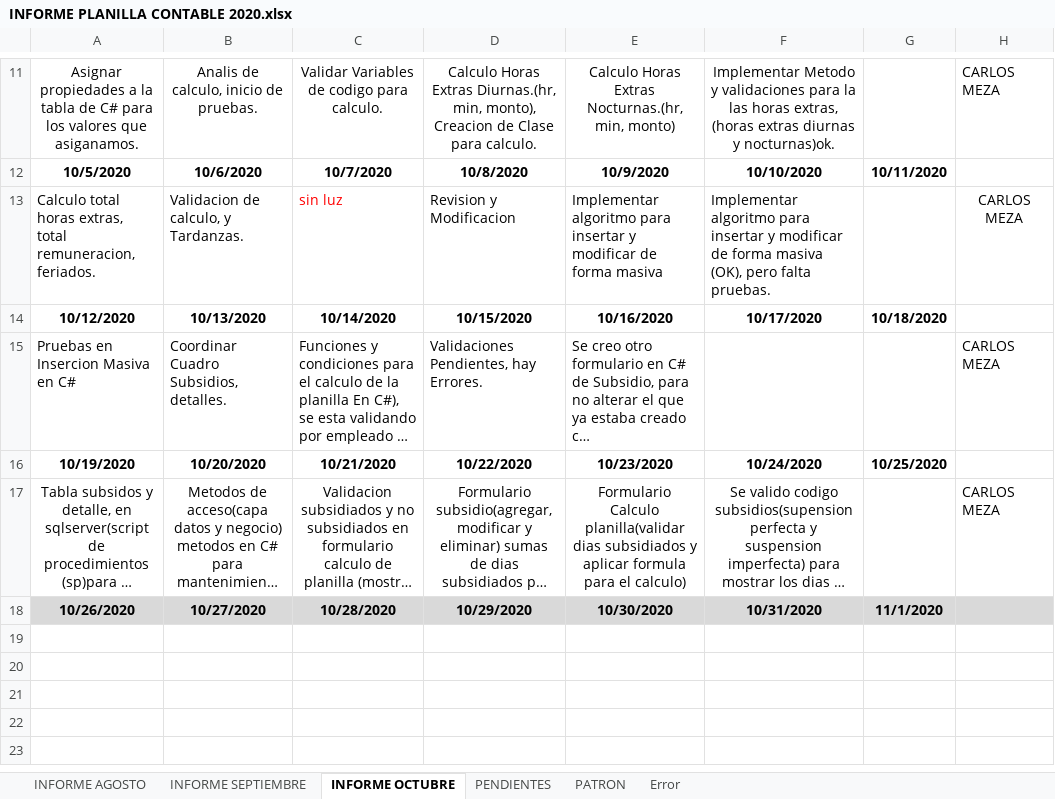
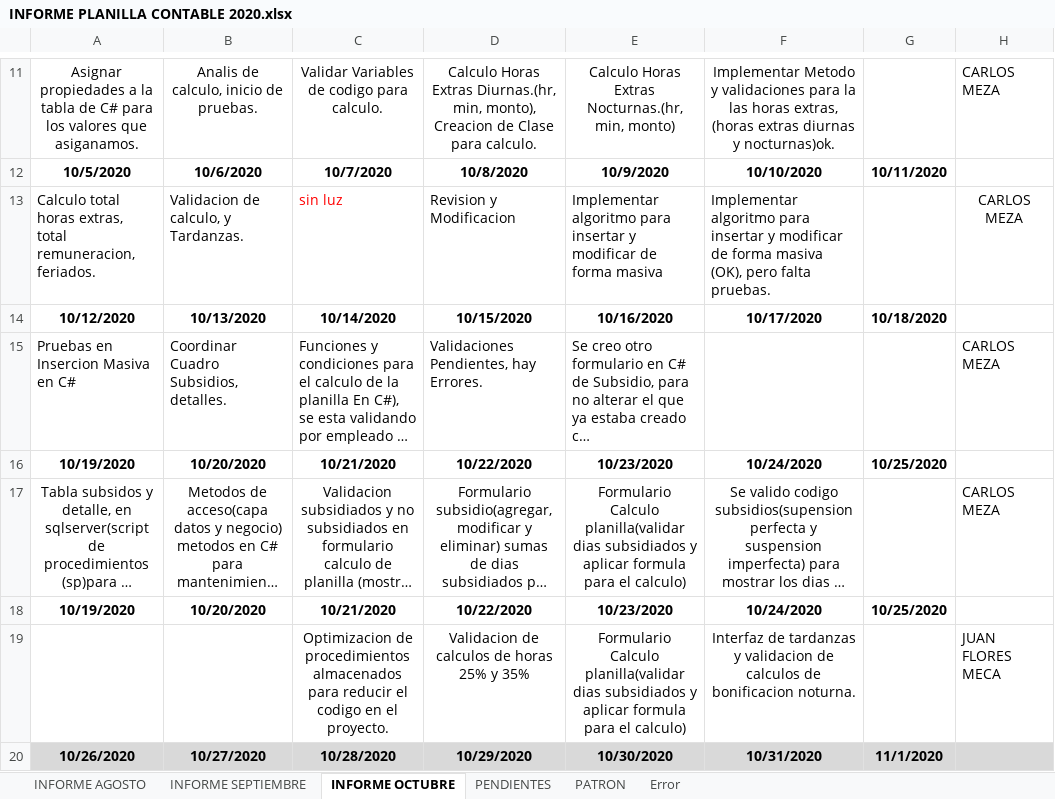
Before and after one commit to lctsistemas/PLANILLACONTABLE, an Excel workbook: INFORME/INFORME PLANILLA CONTABLE 2020.xlsx, sheet INFORME OCTUBRE, drawn as a sheet; only a part is shown, gaps mark what is left out; long unchanged cells end in …; values as stored, in another font and other column widths than the file's, no borders; table styles not drawn; the diff names each change by its address in the sheet, - before the commit and + after, or states it on an @@ line.

```diff
--- a/INFORME/INFORME PLANILLA CONTABLE 2020.xlsx (sheet INFORME OCTUBRE)
+++ b/INFORME/INFORME PLANILLA CONTABLE 2020.xlsx (sheet INFORME OCTUBRE)
+row 18: 10/19/2020 | 10/20/2020 | 10/21/2020 | 10/22/2020 | 10/23/2020 | 10/24/2020 | 10/25/2020
+row 19:  |  | Optimizacion de procedimientos almacenados para reducir el codigo en el proyecto. | Validacion de calculos de horas 25% y 35% | Formulario Calculo planilla(validar dias subsidiados y aplicar formula para el calculo) | Interfaz de tardanzas y validacion de calculos de bonificacion noturna. |  | JUAN FLORES MECA
```
Also changed, not shown: 9 other files.
